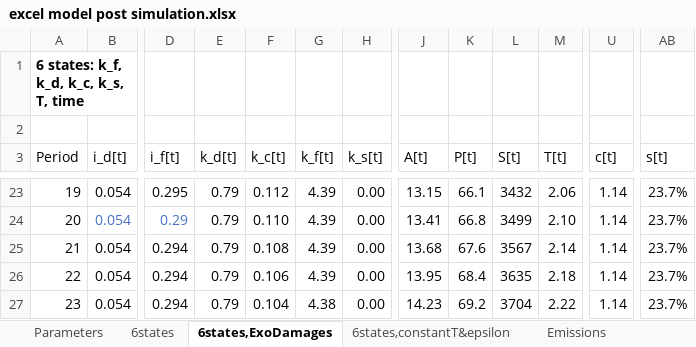
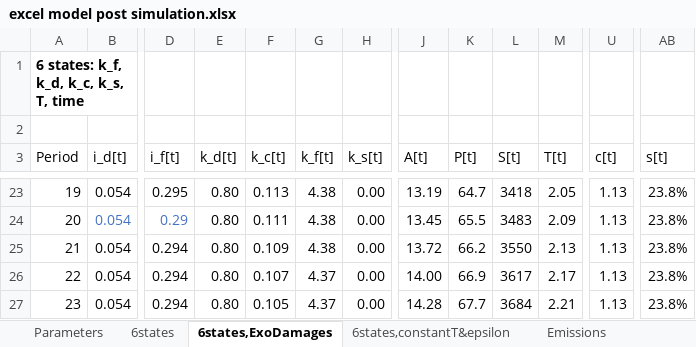
Before and after one commit to FVenmans/As_If_The_Transition_Matters, an Excel workbook: excel model post simulation.xlsx, sheet 6states,ExoDamages, drawn as a sheet; only a part is shown, gaps mark what is left out; values as stored, in another font and other column widths than the file's, no borders; the diff covers the shown part only; the diff names each change by its address in the sheet, - before the commit and + after, or states it on an @@ line.

```diff
--- a/excel model post simulation.xlsx (sheet 6states,ExoDamages)
+++ b/excel model post simulation.xlsx (sheet 6states,ExoDamages)
-E23:E27 (k_d[t]): 0.79
+E23:E27 (k_d[t]): 0.80
-F23 (k_c[t]): 0.112
+F23 (k_c[t]): 0.113
-G23:G25 (k_f[t]): 4.39
+G23:G25 (k_f[t]): 4.38
-J23 (A[t]): 13.15
+J23 (A[t]): 13.19
-K23 (P[t]): 66.1
+K23 (P[t]): 64.7
-L23 (S[t]): 3432
+L23 (S[t]): 3418
-M23 (T[t]): 2.06
+M23 (T[t]): 2.05
-U23:U27 (c[t]): 1.14
+U23:U27 (c[t]): 1.13
-AB23:AB27 (s[t]): 23.7%
+AB23:AB27 (s[t]): 23.8%
-F24 (k_c[t]): 0.110
+F24 (k_c[t]): 0.111
-J24 (A[t]): 13.41
+J24 (A[t]): 13.45
-K24 (P[t]): 66.8
+K24 (P[t]): 65.5
-L24 (S[t]): 3499
+L24 (S[t]): 3483
-M24 (T[t]): 2.10
+M24 (T[t]): 2.09
-F25 (k_c[t]): 0.108
+F25 (k_c[t]): 0.109
-J25 (A[t]): 13.68
+J25 (A[t]): 13.72
-K25 (P[t]): 67.6
+K25 (P[t]): 66.2
-L25 (S[t]): 3567
+L25 (S[t]): 3550
-M25 (T[t]): 2.14
+M25 (T[t]): 2.13
-F26 (k_c[t]): 0.106
+F26 (k_c[t]): 0.107
-G26 (k_f[t]): 4.39
+G26 (k_f[t]): 4.37
-J26 (A[t]): 13.95
+J26 (A[t]): 14.00
-K26 (P[t]): 68.4
+K26 (P[t]): 66.9
-L26 (S[t]): 3635
+L26 (S[t]): 3617
-M26 (T[t]): 2.18
+M26 (T[t]): 2.17
-F27 (k_c[t]): 0.104
+F27 (k_c[t]): 0.105
-G27 (k_f[t]): 4.38
+G27 (k_f[t]): 4.37
-J27 (A[t]): 14.23
+J27 (A[t]): 14.28
-K27 (P[t]): 69.2
+K27 (P[t]): 67.7
-L27 (S[t]): 3704
+L27 (S[t]): 3684
-M27 (T[t]): 2.22
+M27 (T[t]): 2.21
```
Also changed, not shown: 1266 edited cells elsewhere in this sheet, sheet 6states, sheet 6states,constantT&epsilon, sheet Parameters, charts or pictures, excel model 17 fast simulation.xlsx.
